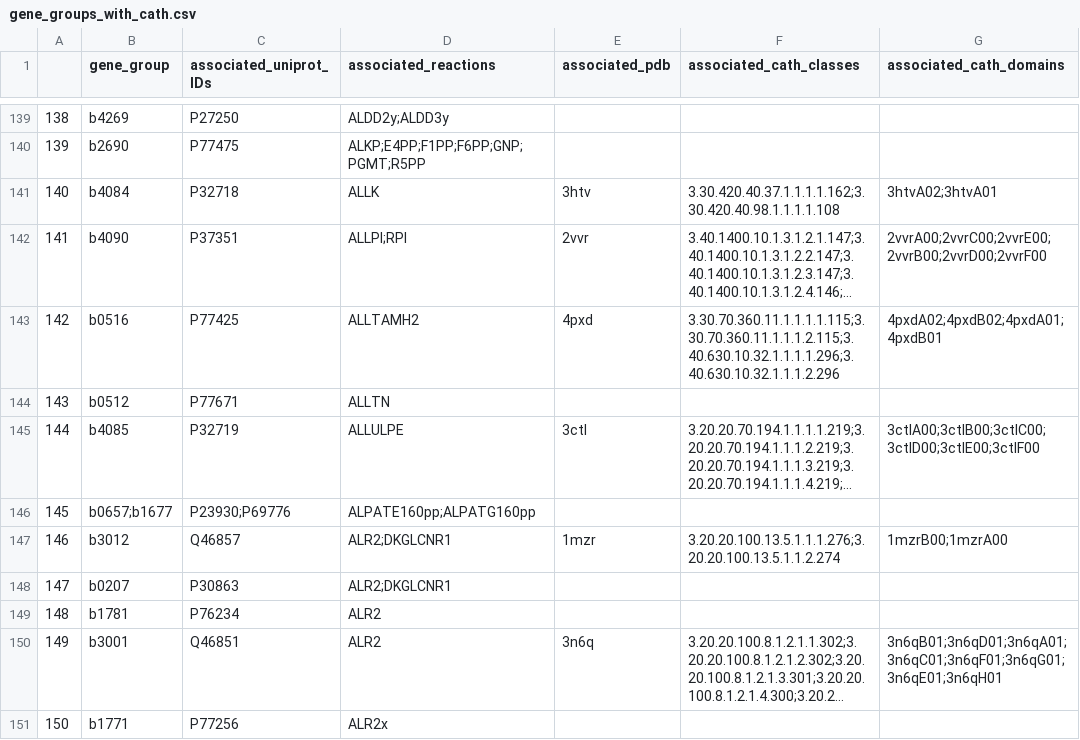
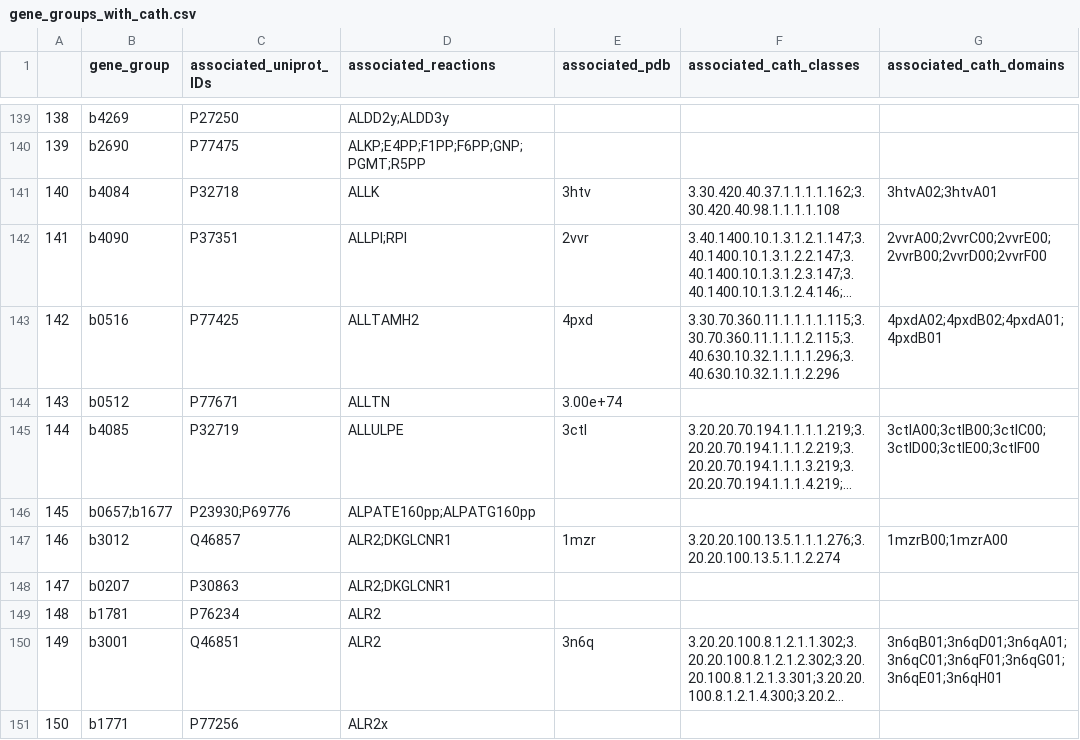
Before and after one commit to jhyun95/ecoli_promiscuity, a CSV file: data/gene_groups_with_cath.csv, drawn as a sheet; only a part is shown, gaps mark what is left out; long unchanged cells end in …; the diff covers the shown part only; the diff names each change by its address in the sheet, - before the commit and + after, or states it on an @@ line.

```diff
--- a/data/gene_groups_with_cath.csv
+++ b/data/gene_groups_with_cath.csv
-E144 (associated_pdb): (empty)
+E144 (associated_pdb): 3.00e+74
```
Also changed, not shown: 34 edited cells elsewhere in this file, 1 other file.
